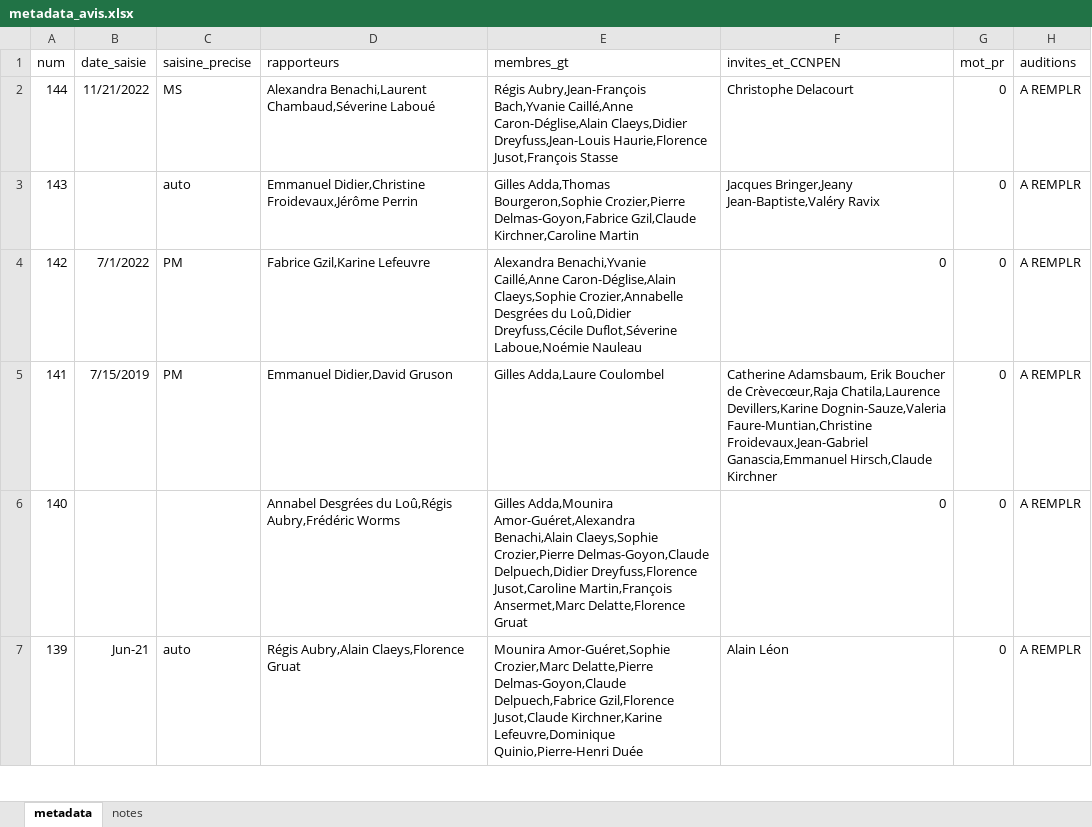
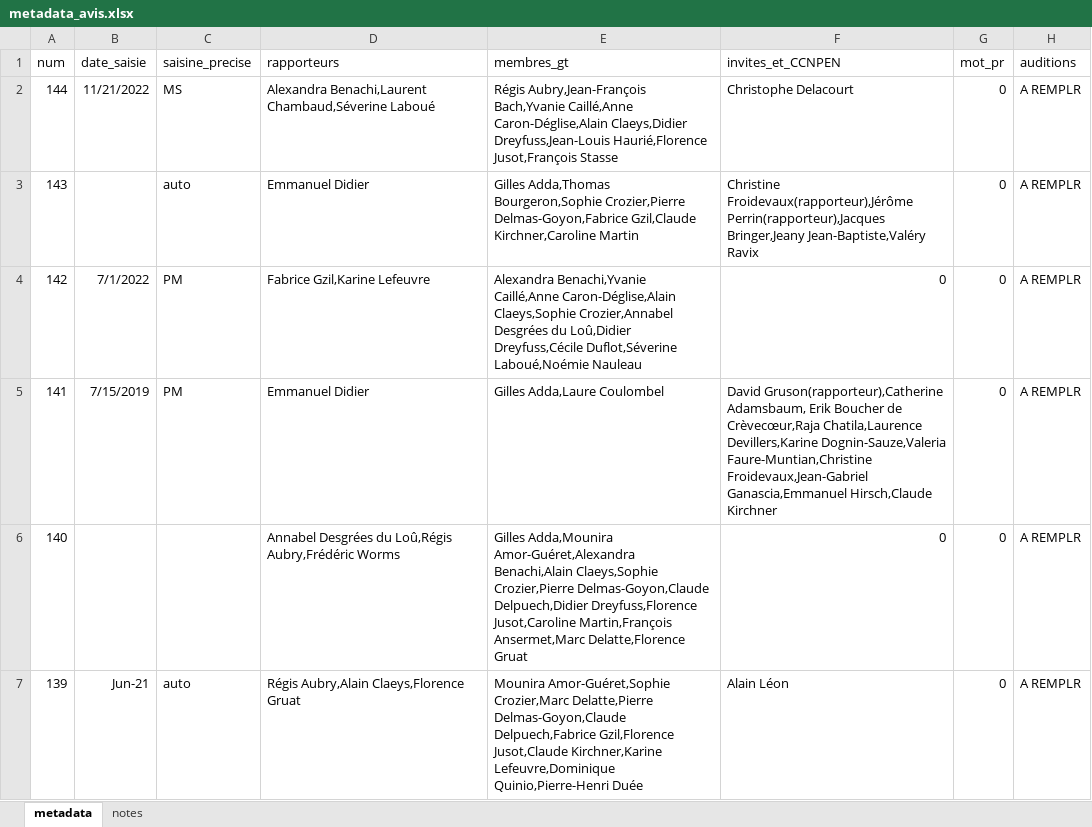
Before and after one commit to LeoMaurice/CCNE, an Excel workbook: data/raw/collected_metadata/metadata_avis.xlsx, sheet metadata, drawn as a sheet; only a part is shown; values as stored, in another font and other column widths than the file's, no borders; the diff covers the shown part only; the diff names each change by its address in the sheet, - before the commit and + after, or states it on an @@ line.

```diff
--- a/data/raw/collected_metadata/metadata_avis.xlsx (sheet metadata)
+++ b/data/raw/collected_metadata/metadata_avis.xlsx (sheet metadata)
-E2 (membres_gt): …Claeys,Didier Dreyfuss,Jean-Louis Haurie,Florence Jusot,François Stasse
+E2 (membres_gt): …Claeys,Didier Dreyfuss,Jean-Louis Haurié,Florence Jusot,François Stasse
-D3 (rapporteurs): Emmanuel Didier,Christine Froidevaux,Jérôme Perrin
+D3 (rapporteurs): Emmanuel Didier
-F3 (invites_et_CCNPEN): Jacques Bringer,Jeany Jean-Baptiste,Valéry…
+F3 (invites_et_CCNPEN): Christine Froidevaux(rapporteur),Jérôme Perrin(rapporteur),Jacques Bringer,Jeany Jean-Baptiste,Valéry…
-E4 (membres_gt): …Caron-Déglise,Alain Claeys,Sophie Crozier,Annabelle Desgrées du Loû,Didier Dreyfuss,Cécile Duflot,Séverine Laboue,Noémie Nauleau
+E4 (membres_gt): …Caron-Déglise,Alain Claeys,Sophie Crozier,Annabel Desgrées du Loû,Didier Dreyfuss,Cécile Duflot,Séverine Laboué,Noémie Nauleau
-D5 (rapporteurs): Emmanuel Didier,David Gruson
+D5 (rapporteurs): Emmanuel Didier
-F5 (invites_et_CCNPEN): Catherine Adamsbaum, Erik…
+F5 (invites_et_CCNPEN): David Gruson(rapporteur),Catherine Adamsbaum, Erik…
```
Also changed, not shown: 24 edited cells elsewhere in this sheet, data/raw/collected_metadata/metadata_auteur.xlsx, 1 other file.
